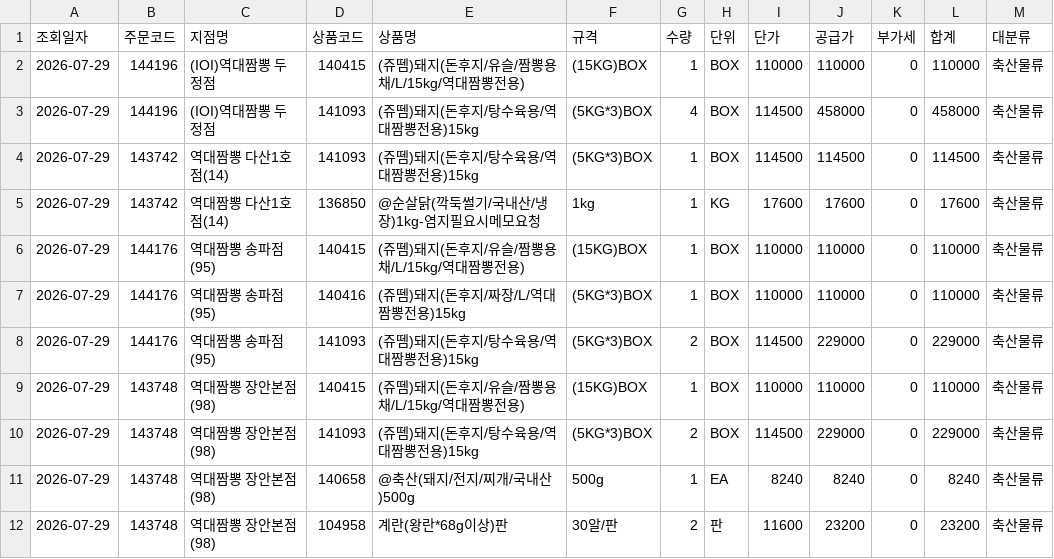
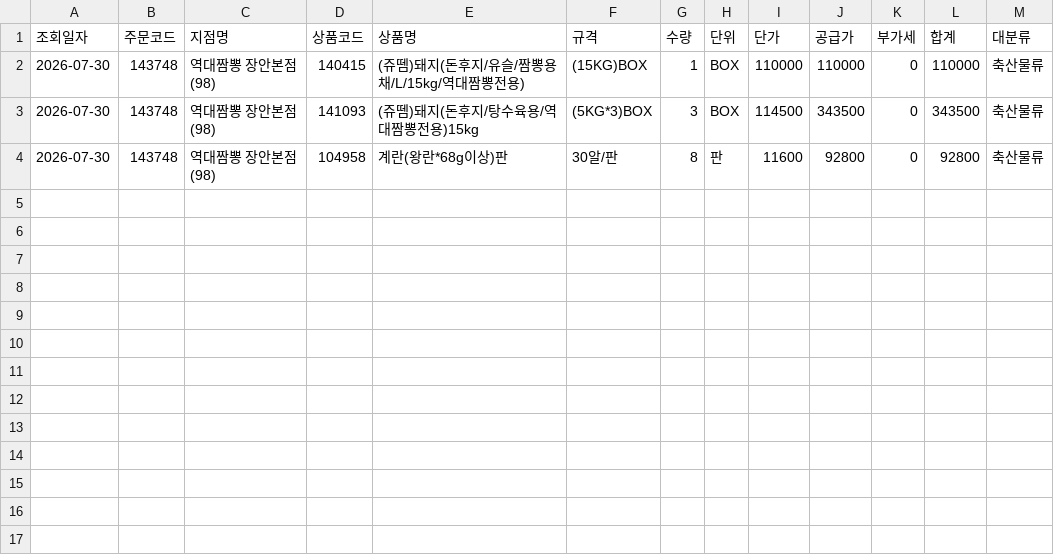
Before and after one commit to dampd21/Sajodaerim, a CSV file: output/by_category/축산물류.csv, drawn as a sheet.

```diff
--- a/output/by_category/축산물류.csv
+++ b/output/by_category/축산물류.csv
@@ -1,12 +1,4 @@
 조회일자,주문코드,지점명,상품코드,상품명,규격,수량,단위,단가,공급가,부가세,합계,대분류
-2026-07-29,144196,(IOI)역대짬뽕 두정점,140415,(쥬뗌)돼지(돈후지/유슬/짬뽕용채/L/15kg/역대짬뽕전용),(15KG)BOX,1,BOX,110000,110000,0,110000,축산물류
-2026-07-29,144196,(IOI)역대짬뽕 두정점,141093,(쥬뗌)돼지(돈후지/탕수육용/역대짬뽕전용)15kg,(5KG*3)BOX,4,BOX,114500,458000,0,458000,축산물류
-2026-07-29,143742,역대짬뽕 다산1호점(14),141093,(쥬뗌)돼지(돈후지/탕수육용/역대짬뽕전용)15kg,(5KG*3)BOX,1,BOX,114500,114500,0,114500,축산물류
-2026-07-29,143742,역대짬뽕 다산1호점(14),136850,@순살닭(깍둑썰기/국내산/냉장)1kg-염지필요시메모요청,1kg,1,KG,17600,17600,0,17600,축산물류
-2026-07-29,144176,역대짬뽕 송파점(95),140415,(쥬뗌)돼지(돈후지/유슬/짬뽕용채/L/15kg/역대짬뽕전용),(15KG)BOX,1,BOX,110000,110000,0,110000,축산물류
-2026-07-29,144176,역대짬뽕 송파점(95),140416,(쥬뗌)돼지(돈후지/짜장/L/역대짬뽕전용)15kg,(5KG*3)BOX,1,BOX,110000,110000,0,110000,축산물류
-2026-07-29,144176,역대짬뽕 송파점(95),141093,(쥬뗌)돼지(돈후지/탕수육용/역대짬뽕전용)15kg,(5KG*3)BOX,2,BOX,114500,229000,0,229000,축산물류
-2026-07-29,143748,역대짬뽕 장안본점(98),140415,(쥬뗌)돼지(돈후지/유슬/짬뽕용채/L/15kg/역대짬뽕전용),(15KG)BOX,1,BOX,110000,110000,0,110000,축산물류
-2026-07-29,143748,역대짬뽕 장안본점(98),141093,(쥬뗌)돼지(돈후지/탕수육용/역대짬뽕전용)15kg,(5KG*3)BOX,2,BOX,114500,229000,0,229000,축산물류
-2026-07-29,143748,역대짬뽕 장안본점(98),140658,@축산(돼지/전지/찌개/국내산)500g,500g,1,EA,8240,8240,0,8240,축산물류
-2026-07-29,143748,역대짬뽕 장안본점(98),104958,계란(왕란*68g이상)판,30알/판,2,판,11600,23200,0,23200,축산물류
+2026-07-30,143748,역대짬뽕 장안본점(98),140415,(쥬뗌)돼지(돈후지/유슬/짬뽕용채/L/15kg/역대짬뽕전용),(15KG)BOX,1,BOX,110000,110000,0,110000,축산물류
+2026-07-30,143748,역대짬뽕 장안본점(98),141093,(쥬뗌)돼지(돈후지/탕수육용/역대짬뽕전용)15kg,(5KG*3)BOX,3,BOX,114500,343500,0,343500,축산물류
+2026-07-30,143748,역대짬뽕 장안본점(98),104958,계란(왕란*68g이상)판,30알/판,8,판,11600,92800,0,92800,축산물류
```
Also changed, not shown: output/by_category/농산물류.csv, output/by_category/수산물류.csv, 8 other files.
